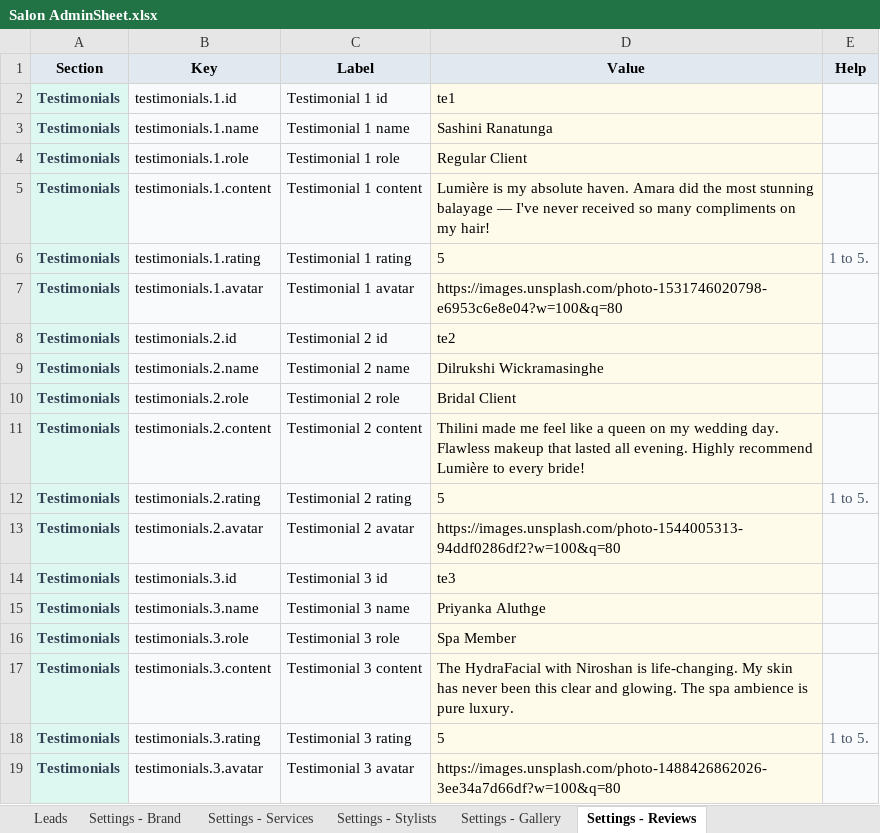
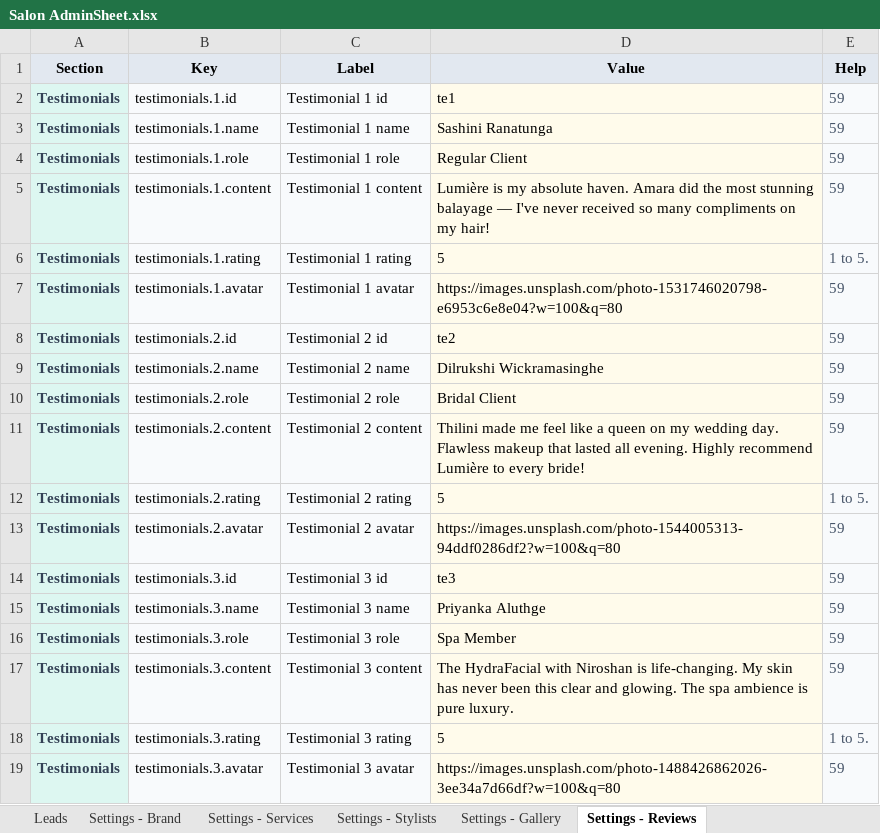
Before and after one commit to wanuka20/website-templates, an Excel workbook: AdminSheet Workbooks/Salon AdminSheet.xlsx, sheet Settings - Reviews, drawn as a sheet; values as stored, in another font and other column widths than the file's, no borders; the diff names each change by its address in the sheet, - before the commit and + after, or states it on an @@ line.

```diff
--- a/AdminSheet Workbooks/Salon AdminSheet.xlsx (sheet Settings - Reviews)
+++ b/AdminSheet Workbooks/Salon AdminSheet.xlsx (sheet Settings - Reviews)
-E2:E5 (Help): (empty)
+E2:E5 (Help): 59
-E7:E11 (Help): (empty)
+E7:E11 (Help): 59
-E13:E17 (Help): (empty)
+E13:E17 (Help): 59
-E19 (Help): (empty)
+E19 (Help): 59
```
Also changed, not shown: sheet Settings - Services, sheet Settings - Stylists, sheet Settings - Gallery, sheet Settings - Brand, AdminSheet Workbooks/Gym AdminSheet.xlsx, AdminSheet Workbooks/Real Estate AdminSheet.xlsx, 41 other files.
